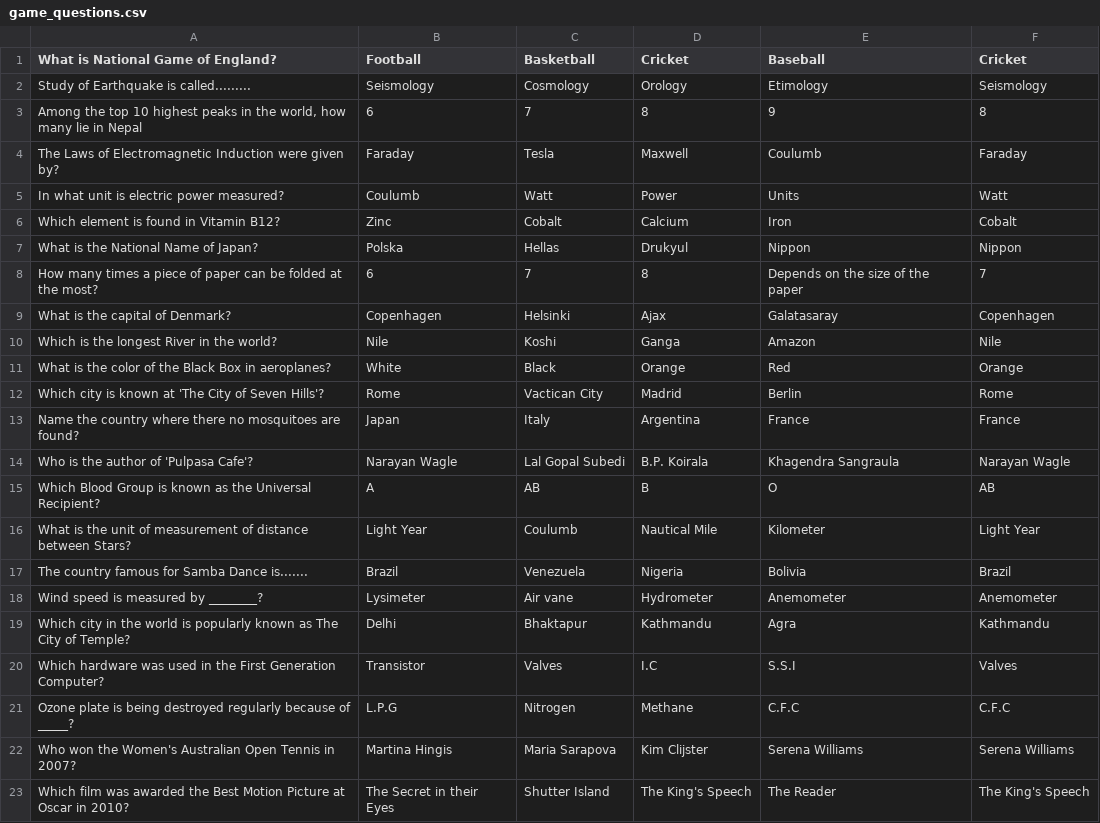
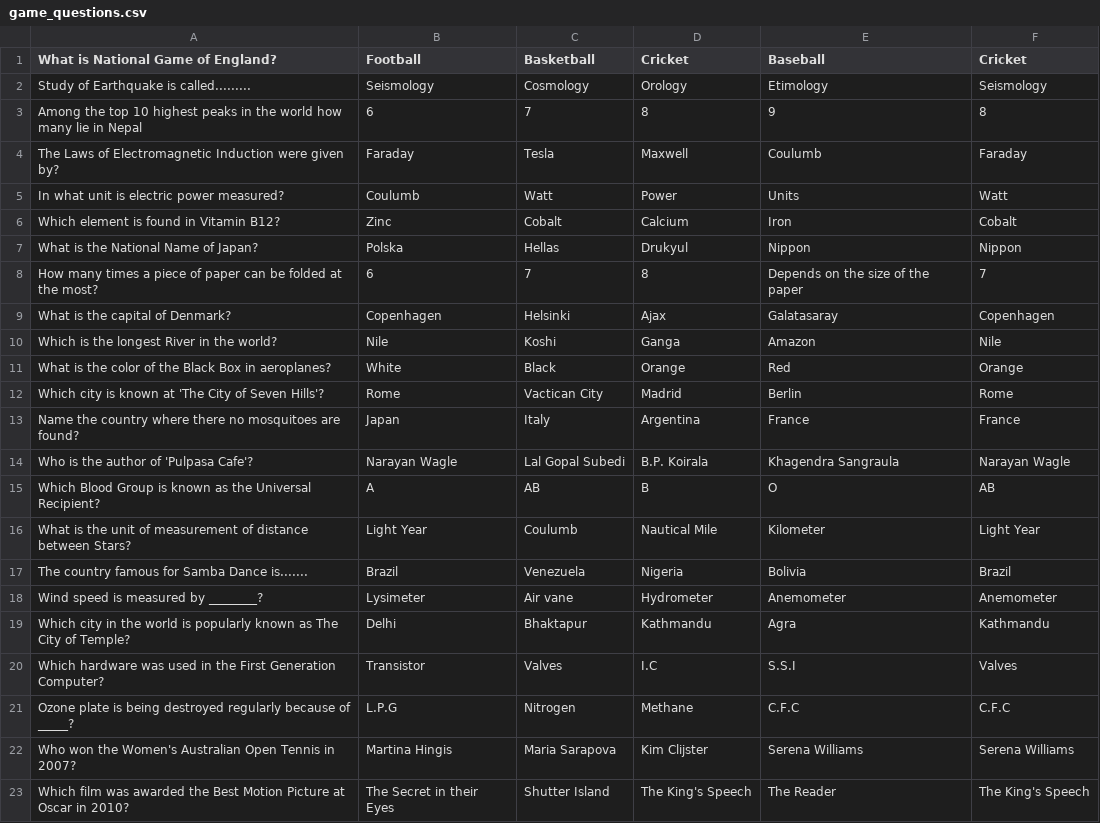
Before and after one commit to DanialAroff/Quiz-Game-Re, a CSV file: QuizGameRe/game_questions.csv, drawn as a sheet.

```diff
--- a/QuizGameRe/game_questions.csv
+++ b/QuizGameRe/game_questions.csv
@@ -2,3 +2,3 @@ What is National Game of England?, Football, Basketball, Cricket, Baseball, Cric
 Study of Earthquake is called........., Seismology, Cosmology, Orology, Etimology, Seismology
-"Among the top 10 highest peaks in the world, how many lie in Nepal", 6, 7, 8, 9, 8
+Among the top 10 highest peaks in the world how many lie in Nepal, 6, 7, 8, 9, 8
 The Laws of Electromagnetic Induction were given by?, Faraday, Tesla, Maxwell, Coulumb, Faraday
```
Also changed, not shown: QuizGameRe/warmup_questions.csv, 6 other files.
